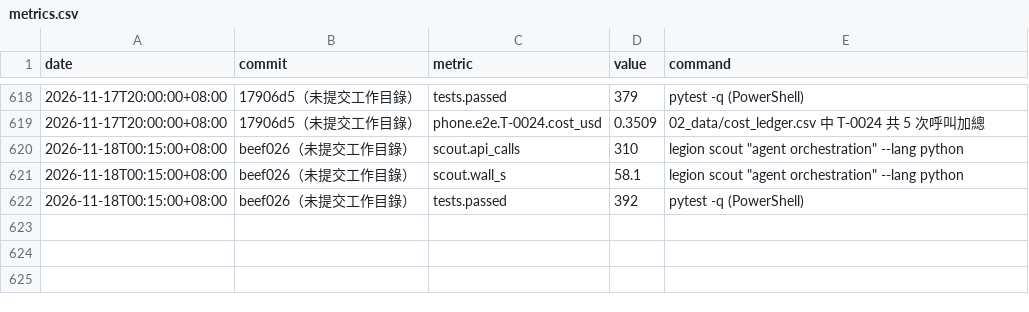
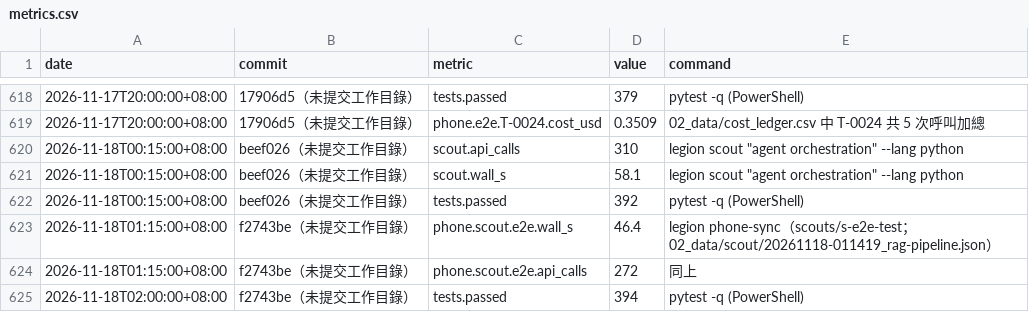
Before and after one commit to lederyide-dotcom/agent-legion, a CSV file: 02_data/metrics.csv, drawn as a sheet; only a part is shown, gaps mark what is left out.

```diff
--- a/02_data/metrics.csv
+++ b/02_data/metrics.csv
@@ -622 +622,4 @@ date,commit,metric,value,command
 2026-11-18T00:15:00+08:00,beef026（未提交工作目錄）,tests.passed,392,pytest -q (PowerShell)
+2026-11-18T01:15:00+08:00,f2743be（未提交工作目錄）,phone.scout.e2e.wall_s,46.4,legion phone-sync（scouts/s-e2e-test；02_data/scout/20261118-011419_rag-pipeline.json）
+2026-11-18T01:15:00+08:00,f2743be（未提交工作目錄）,phone.scout.e2e.api_calls,272,同上
+2026-11-18T02:00:00+08:00,f2743be（未提交工作目錄）,tests.passed,394,pytest -q (PowerShell)
```
Also changed, not shown: 10 other files.
